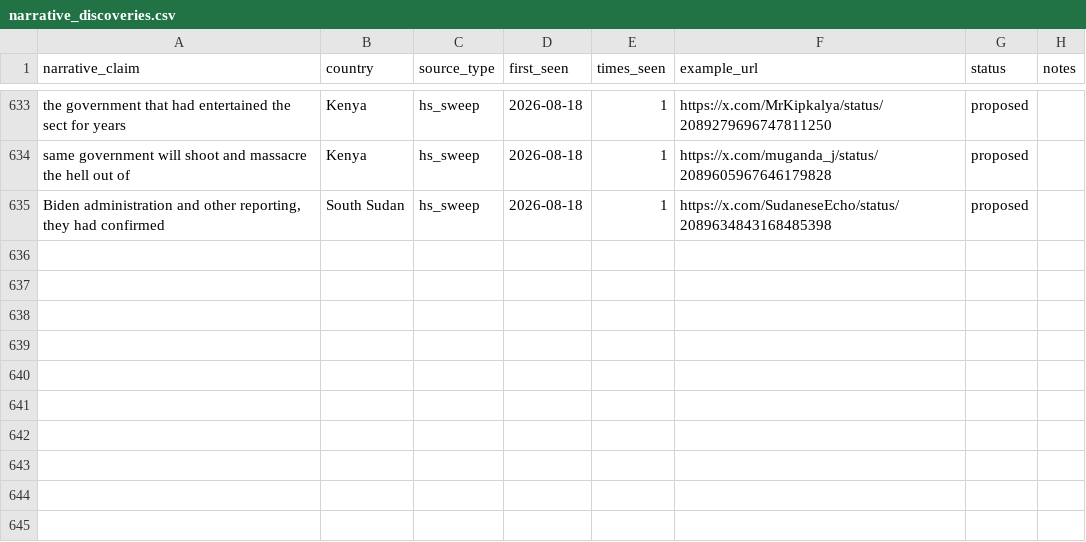
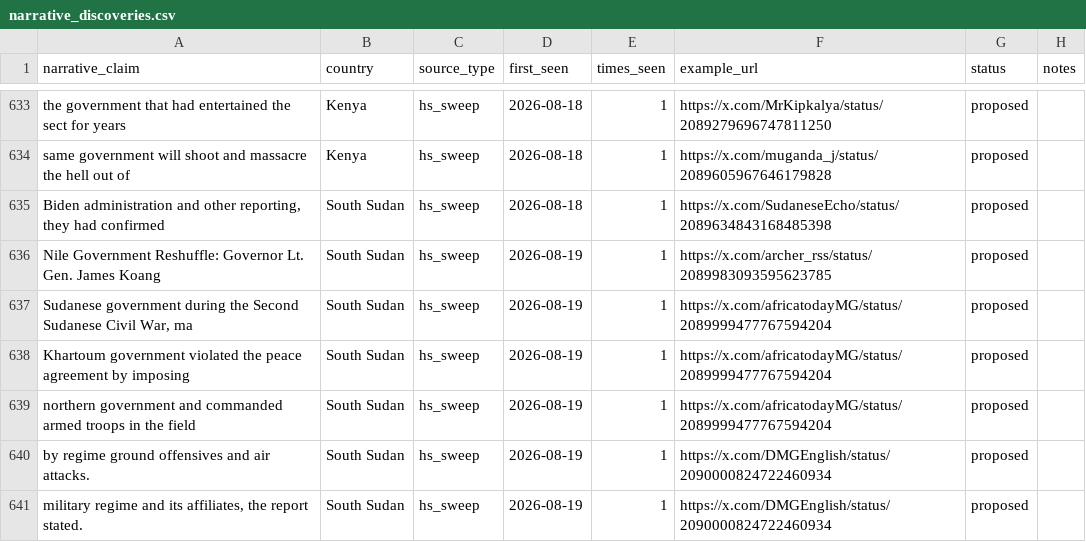
Before and after one commit to KSvend/IRIS, a CSV file: monitoring/autolearn/narrative_discoveries.csv, drawn as a sheet; only a part is shown, gaps mark what is left out; the diff names each change by its address in the sheet, - before the commit and + after, or states it on an @@ line.

```diff
--- a/monitoring/autolearn/narrative_discoveries.csv
+++ b/monitoring/autolearn/narrative_discoveries.csv
+row 636: Nile Government Reshuffle: Governor Lt. Gen. James Koang | South Sudan | hs_sweep | 2026-08-19 | 1 | https://x.com/archer_rss/status/2089983093595623785 | proposed
+row 637: Sudanese government during the Second Sudanese Civil War, ma | South Sudan | hs_sweep | 2026-08-19 | 1 | https://x.com/africatodayMG/status/2089999477767594204 | proposed
+row 638: Khartoum government violated the peace agreement by imposing | South Sudan | hs_sweep | 2026-08-19 | 1 | https://x.com/africatodayMG/status/2089999477767594204 | proposed
+row 639: northern government and commanded armed troops in the field | South Sudan | hs_sweep | 2026-08-19 | 1 | https://x.com/africatodayMG/status/2089999477767594204 | proposed
+row 640: by regime ground offensives and air attacks. | South Sudan | hs_sweep | 2026-08-19 | 1 | https://x.com/DMGEnglish/status/2090000824722460934 | proposed
+row 641: military regime and its affiliates, the report stated. | South Sudan | hs_sweep | 2026-08-19 | 1 | https://x.com/DMGEnglish/status/2090000824722460934 | proposed
```
Also changed, not shown: monitoring/autolearn/learned_keywords_hs.csv, monitoring/autolearn/toxic_handles.csv, 9 other files.
